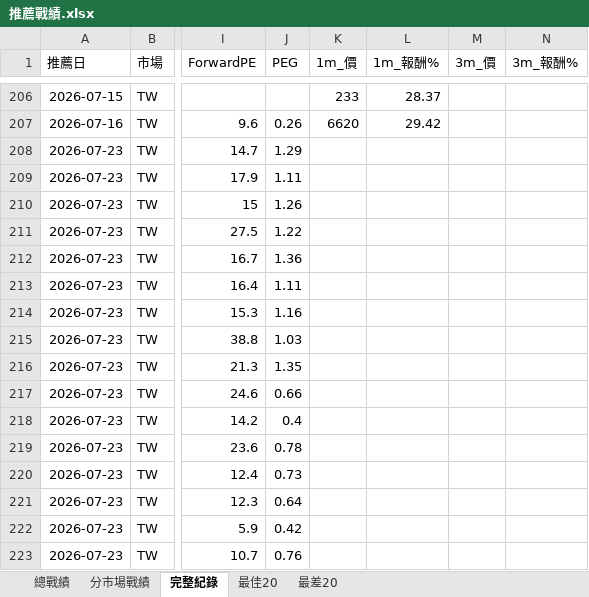
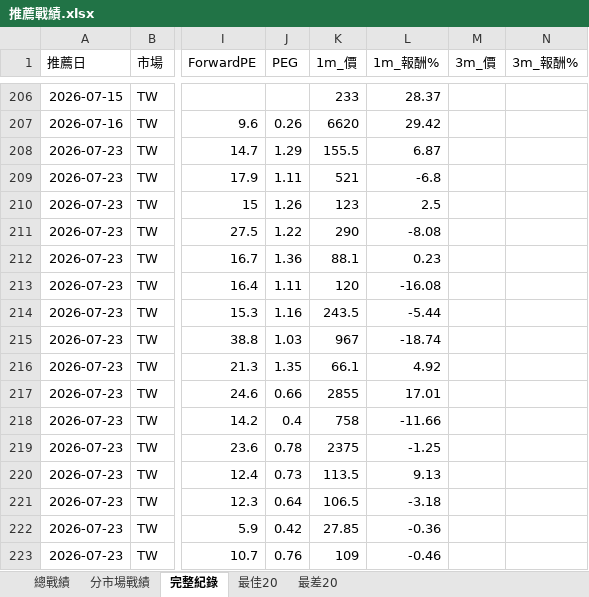
Before and after one commit to delphichi/big, an Excel workbook: data/推薦戰績.xlsx, sheet 完整紀錄, drawn as a sheet; only a part is shown, gaps mark what is left out; values as stored, in another font and other column widths than the file's, no borders; the diff covers the shown part only; the diff names each change by its address in the sheet, - before the commit and + after, or states it on an @@ line.

```diff
--- a/data/推薦戰績.xlsx (sheet 完整紀錄)
+++ b/data/推薦戰績.xlsx (sheet 完整紀錄)
-K208 (1m_價): (empty)
+K208 (1m_價): 155.5
-L208 (1m_報酬%): (empty)
+L208 (1m_報酬%): 6.87
-K209 (1m_價): (empty)
+K209 (1m_價): 521
-L209 (1m_報酬%): (empty)
+L209 (1m_報酬%): -6.8
-K210 (1m_價): (empty)
+K210 (1m_價): 123
-L210 (1m_報酬%): (empty)
+L210 (1m_報酬%): 2.5
-K211 (1m_價): (empty)
+K211 (1m_價): 290
-L211 (1m_報酬%): (empty)
+L211 (1m_報酬%): -8.08
-K212 (1m_價): (empty)
+K212 (1m_價): 88.1
-L212 (1m_報酬%): (empty)
+L212 (1m_報酬%): 0.23
-K213 (1m_價): (empty)
+K213 (1m_價): 120
-L213 (1m_報酬%): (empty)
+L213 (1m_報酬%): -16.08
-K214 (1m_價): (empty)
+K214 (1m_價): 243.5
-L214 (1m_報酬%): (empty)
+L214 (1m_報酬%): -5.44
-K215 (1m_價): (empty)
+K215 (1m_價): 967
-L215 (1m_報酬%): (empty)
+L215 (1m_報酬%): -18.74
-K216 (1m_價): (empty)
+K216 (1m_價): 66.1
-L216 (1m_報酬%): (empty)
+L216 (1m_報酬%): 4.92
-K217 (1m_價): (empty)
+K217 (1m_價): 2855
-L217 (1m_報酬%): (empty)
+L217 (1m_報酬%): 17.01
-K218 (1m_價): (empty)
+K218 (1m_價): 758
-L218 (1m_報酬%): (empty)
+L218 (1m_報酬%): -11.66
-K219 (1m_價): (empty)
+K219 (1m_價): 2375
-L219 (1m_報酬%): (empty)
+L219 (1m_報酬%): -1.25
-K220 (1m_價): (empty)
+K220 (1m_價): 113.5
-L220 (1m_報酬%): (empty)
+L220 (1m_報酬%): 9.13
-K221 (1m_價): (empty)
+K221 (1m_價): 106.5
-L221 (1m_報酬%): (empty)
+L221 (1m_報酬%): -3.18
-K222 (1m_價): (empty)
+K222 (1m_價): 27.85
-L222 (1m_報酬%): (empty)
+L222 (1m_報酬%): -0.36
-K223 (1m_價): (empty)
+K223 (1m_價): 109
-L223 (1m_報酬%): (empty)
+L223 (1m_報酬%): -0.46
```
Also changed, not shown: 36 edited cells elsewhere in this sheet, sheet 最佳20, sheet 最差20, sheet 總戰績, sheet 分市場戰績, data/台股PE監看表.xlsx, 1 other file.
